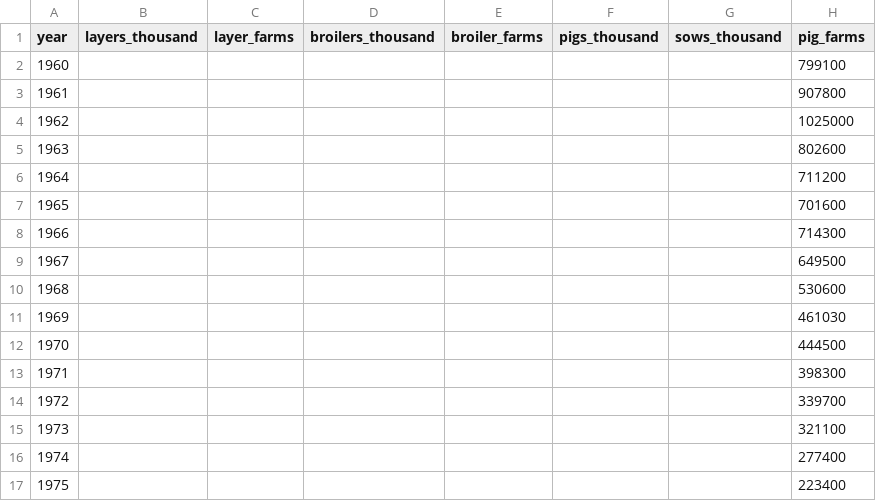
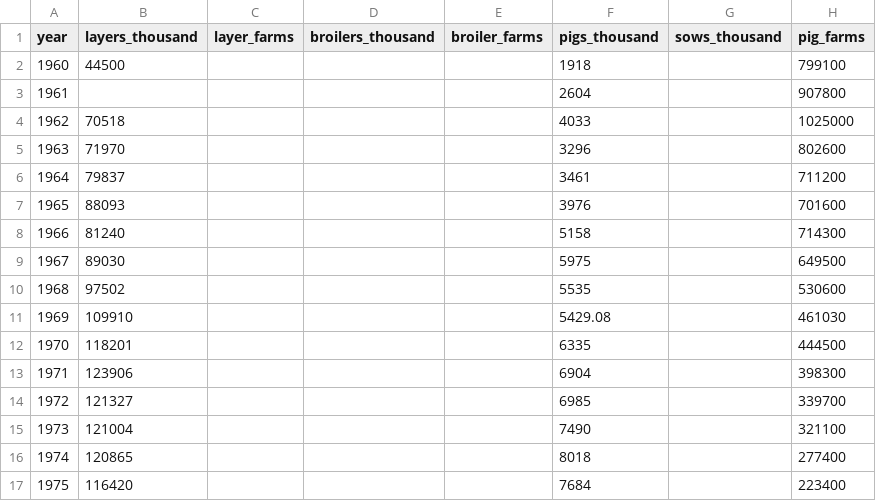
Before and after one commit to arc-facts/e-stat_animal-welfare, a CSV file: data/livestock.csv, drawn as a sheet; only a part is shown; the diff covers the shown part only.

```diff
--- a/data/livestock.csv
+++ b/data/livestock.csv
@@ -1,17 +1,17 @@
 year,layers_thousand,layer_farms,broilers_thousand,broiler_farms,pigs_thousand,sows_thousand,pig_farms
-1960,,,,,,,799100
-1961,,,,,,,907800
-1962,,,,,,,1025000
-1963,,,,,,,802600
-1964,,,,,,,711200
-1965,,,,,,,701600
-1966,,,,,,,714300
-1967,,,,,,,649500
-1968,,,,,,,530600
-1969,,,,,,,461030
-1970,,,,,,,444500
-1971,,,,,,,398300
-1972,,,,,,,339700
-1973,,,,,,,321100
-1974,,,,,,,277400
-1975,,,,,,,223400
+1960,44500,,,,1918,,799100
+1961,,,,,2604,,907800
+1962,70518,,,,4033,,1025000
+1963,71970,,,,3296,,802600
+1964,79837,,,,3461,,711200
+1965,88093,,,,3976,,701600
+1966,81240,,,,5158,,714300
+1967,89030,,,,5975,,649500
+1968,97502,,,,5535,,530600
+1969,109910,,,,5429.08,,461030
+1970,118201,,,,6335,,444500
+1971,123906,,,,6904,,398300
+1972,121327,,,,6985,,339700
+1973,121004,,,,7490,,321100
+1974,120865,,,,8018,,277400
+1975,116420,,,,7684,,223400
```
Also changed, not shown: 106 edited cells elsewhere in this file, 2 other files.
